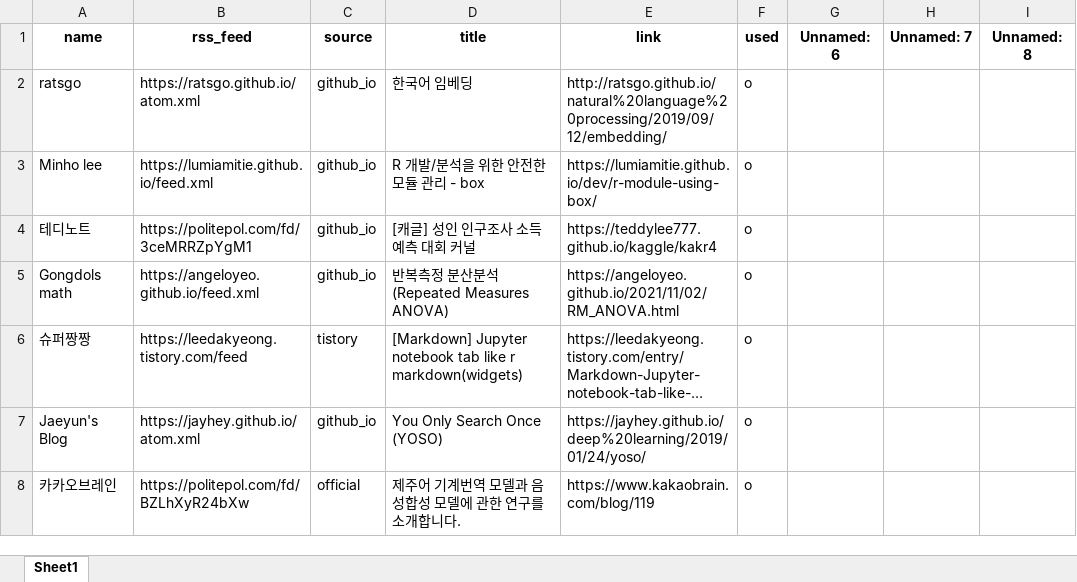
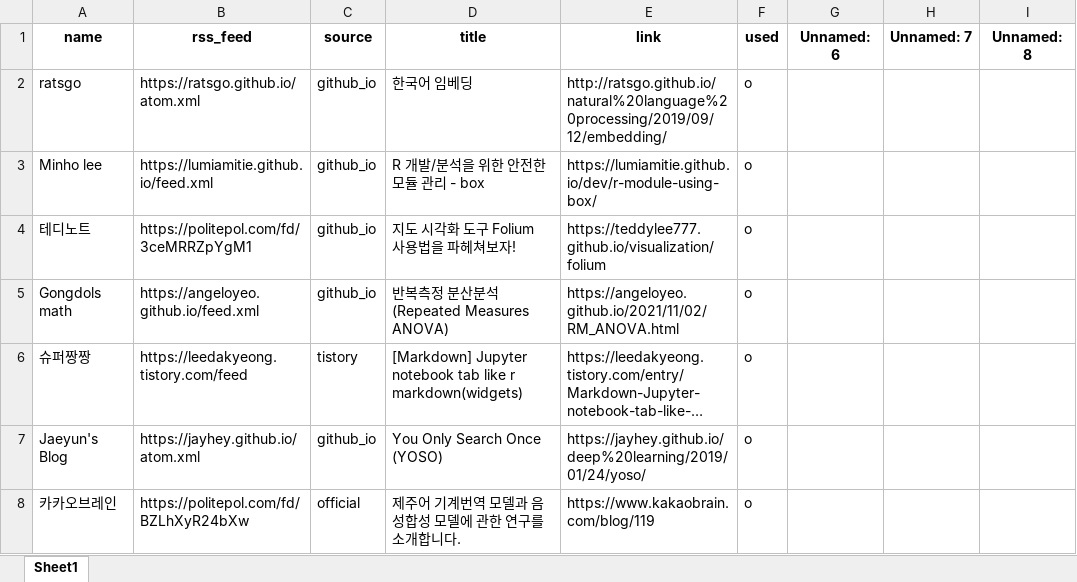
Before and after one commit to ainsuotain/today-mlblog-bot, an Excel workbook: Blogs_used_list.xlsx, sheet Sheet1, drawn as a sheet; only a part is shown; long unchanged cells end in …; values as stored, in another font and other column widths than the file's, no borders; the diff covers the shown part only; the diff names each change by its address in the sheet, - before the commit and + after, or states it on an @@ line.

```diff
--- a/Blogs_used_list.xlsx (sheet Sheet1)
+++ b/Blogs_used_list.xlsx (sheet Sheet1)
-D4 (title): [캐글] 성인 인구조사 소득 예측 대회 커널
+D4 (title): 지도 시각화 도구 Folium 사용법을 파헤쳐보자!
-E4 (link): https://teddylee777.github.io/kaggle/kakr4
+E4 (link): https://teddylee777.github.io/visualization/folium
```
Also changed, not shown: 6 edited cells elsewhere in this sheet, 1 other file.
